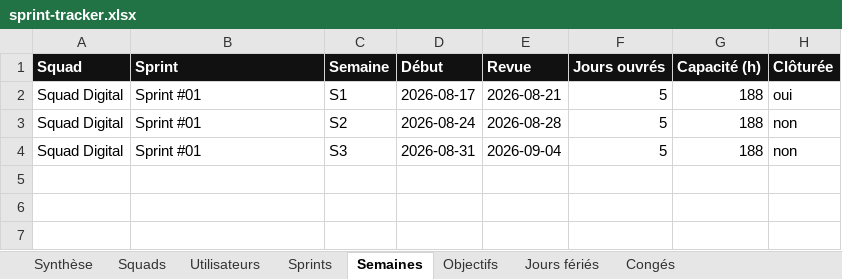
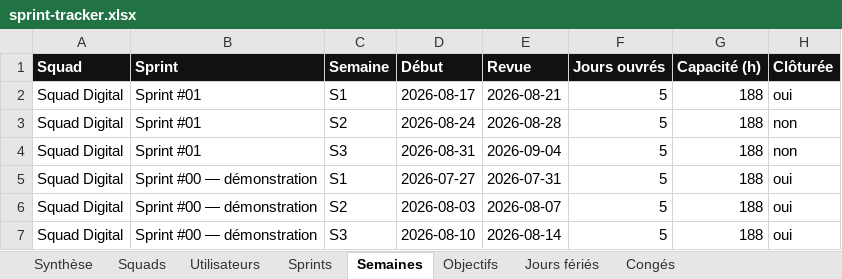
Before and after one commit to efoka24-ops/sprint-tracker, an Excel workbook: bd/sprint-tracker.xlsx, sheet Semaines, drawn as a sheet; values as stored, in another font and other column widths than the file's, no borders; the diff names each change by its address in the sheet, - before the commit and + after, or states it on an @@ line.

```diff
--- a/bd/sprint-tracker.xlsx (sheet Semaines)
+++ b/bd/sprint-tracker.xlsx (sheet Semaines)
+row 5: Squad Digital | Sprint #00 — démonstration | S1 | 2026-07-27 | 2026-07-31 | 5 | 188 | oui
+row 6: Squad Digital | Sprint #00 — démonstration | S2 | 2026-08-03 | 2026-08-07 | 5 | 188 | oui
+row 7: Squad Digital | Sprint #00 — démonstration | S3 | 2026-08-10 | 2026-08-14 | 5 | 188 | oui
```
Also changed, not shown: sheet Objectifs, sheet Sprints, sheet Synthèse, sheet Utilisateurs, sheet Squads.
